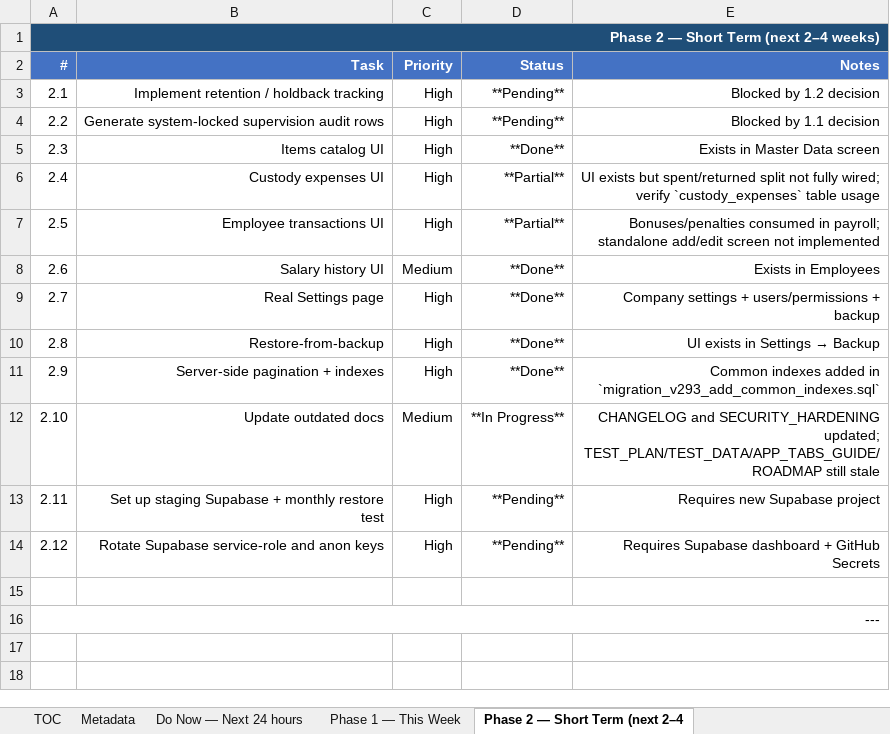
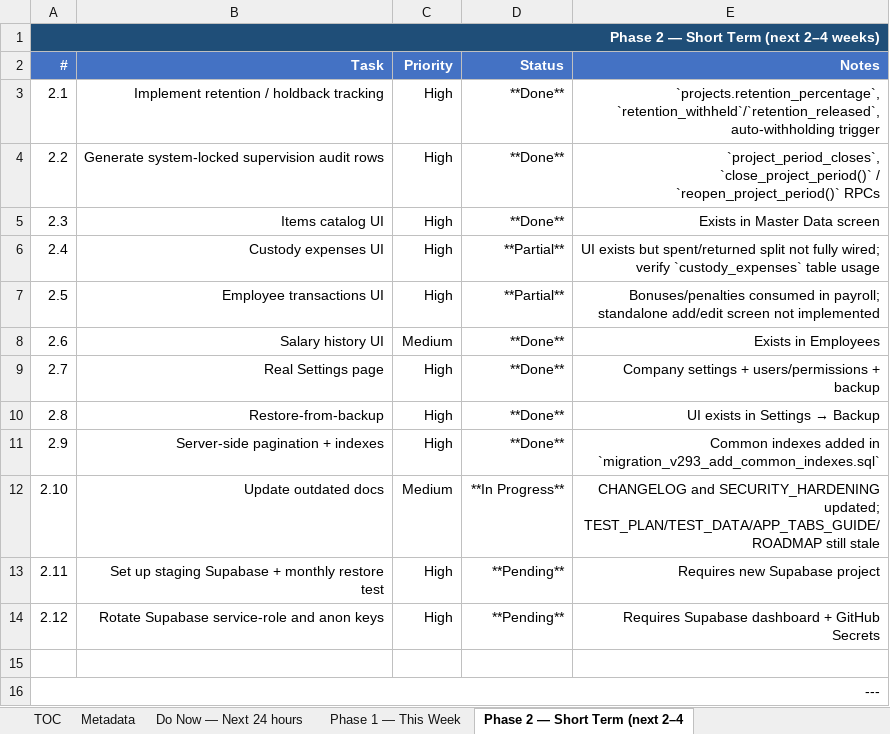
Before and after one commit to Gendy92/Sara-Arch, an Excel workbook: Specs/Sara-Arch_Action_Plan.xlsx, sheet Phase 2 — Short Term (next 2–4, drawn as a sheet; values as stored, in another font and other column widths than the file's, no borders; the diff names each change by its address in the sheet, - before the commit and + after, or states it on an @@ line.

Commit message:
docs: update action plan for v294 retention/supervision implementation

```diff
--- a/Specs/Sara-Arch_Action_Plan.xlsx (sheet Phase 2 — Short Term (next 2–4)
+++ b/Specs/Sara-Arch_Action_Plan.xlsx (sheet Phase 2 — Short Term (next 2–4)
-D3:D4 (Status): **Pending**
+D3:D4 (Status): **Done**
-E3 (Notes): Blocked by 1.2 decision
+E3 (Notes): `projects.retention_percentage`, `retention_withheld`/`retention_released`, auto-withholding trigger
-E4 (Notes): Blocked by 1.1 decision
+E4 (Notes): `project_period_closes`, `close_project_period()` / `reopen_project_period()` RPCs
```
Also changed, not shown: sheet Phase 1 — This Week, sheet Metadata, sheet Recent Commits, 1 other file.
